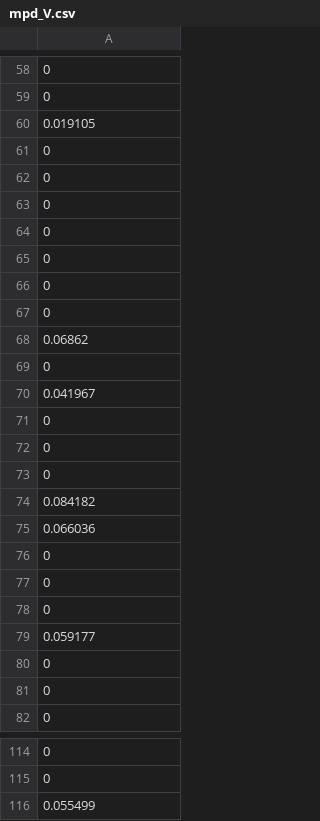
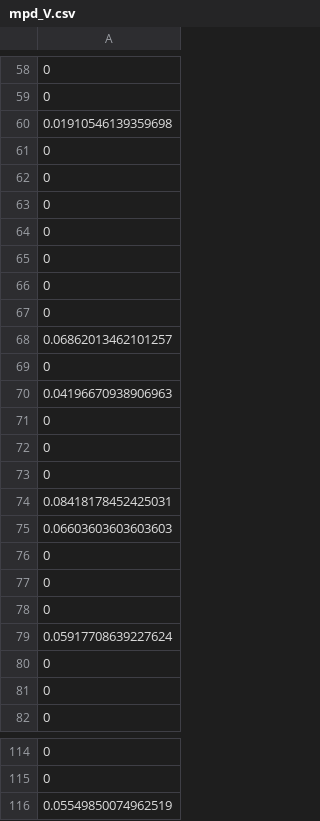
Before and after one commit to pnnl/chgl, a CSV file: data/condMat/mpd_V.csv, drawn as a sheet; only a part is shown, gaps mark what is left out; the diff covers the shown part only.

```diff
--- a/data/condMat/mpd_V.csv
+++ b/data/condMat/mpd_V.csv
@@ -59,3 +59,3 @@
 0
-0.019105
+0.01910546139359698
 0
@@ -67,5 +67,5 @@
 0
-0.06862
+0.06862013462101257
 0
-0.041967
+0.04196670938906963
 0
@@ -73,4 +73,4 @@
 0
-0.084182
-0.066036
+0.08418178452425031
+0.06603603603603603
 0
@@ -78,3 +78,3 @@
 0
-0.059177
+0.05917708639227624
 0
@@ -115,2 +115,2 @@
 0
-0.055499
+0.05549850074962519
```
Also changed, not shown: 48 edited cells elsewhere in this file, 2 other files.
